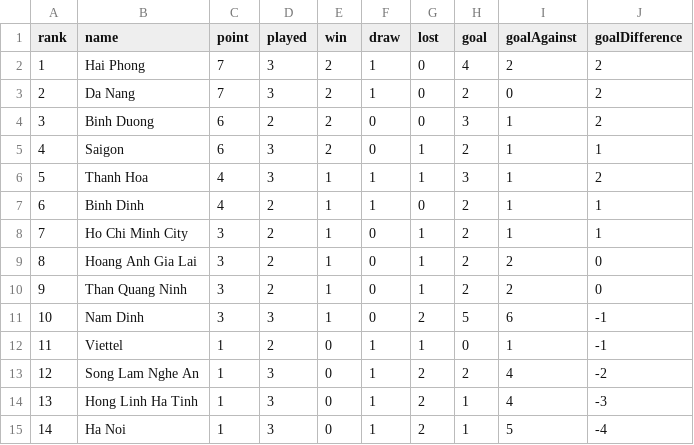
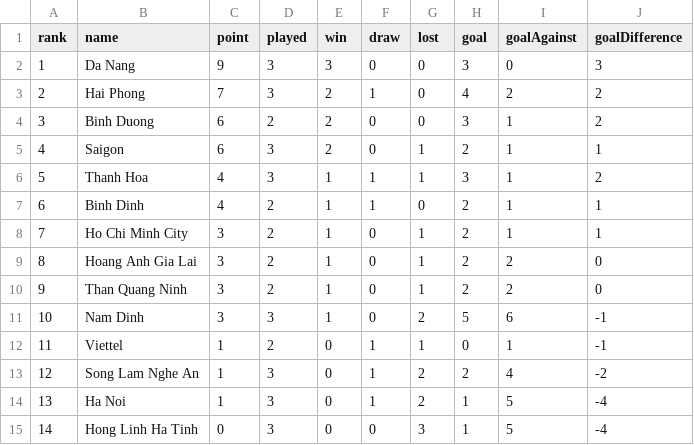
Before and after one commit to taosut/hieudoanm, a CSV file: docs/cst/sports/vleague/table.csv, drawn as a sheet.

```diff
--- a/docs/cst/sports/vleague/table.csv
+++ b/docs/cst/sports/vleague/table.csv
@@ -1,4 +1,4 @@
 "rank","name","point","played","win","draw","lost","goal","goalAgainst","goalDifference"
-1,"Hai Phong",7,3,2,1,0,4,2,2
-2,"Da Nang",7,3,2,1,0,2,0,2
+1,"Da Nang",9,3,3,0,0,3,0,3
+2,"Hai Phong",7,3,2,1,0,4,2,2
 3,"Binh Duong",6,2,2,0,0,3,1,2
@@ -13,3 +13,3 @@
 12,"Song Lam Nghe An",1,3,0,1,2,2,4,-2
-13,"Hong Linh Ha Tinh",1,3,0,1,2,1,4,-3
-14,"Ha Noi",1,3,0,1,2,1,5,-4
+13,"Ha Noi",1,3,0,1,2,1,5,-4
+14,"Hong Linh Ha Tinh",0,3,0,0,3,1,5,-4
```
Also changed, not shown: docs/cst/sports/vleague/matches.csv, docs/usa/congress/members/house/100.csv, 16 other files.
